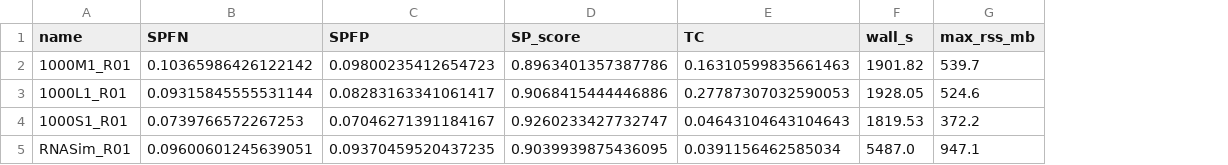
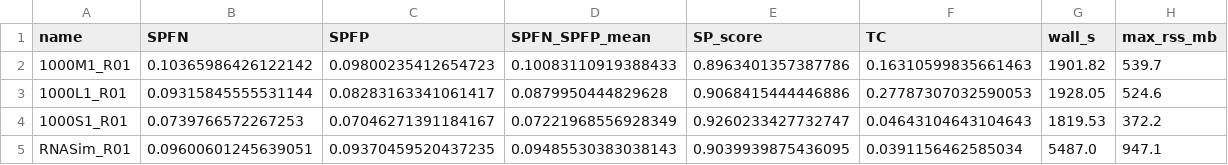
Before and after one commit to peterqlin/magus-repro, a CSV file: results/pilot_scores.csv, drawn as a sheet; the diff names each change by its address in the sheet, - before the commit and + after, or states it on an @@ line.

```diff
--- a/results/pilot_scores.csv
+++ b/results/pilot_scores.csv
+column D (SPFN_SPFP_mean), rows 2-5: 0.10083110919388433 | 0.0879950444829628 | 0.07221968556928349 | 0.09485530383038143
```
Also changed, not shown: 3 other files.
